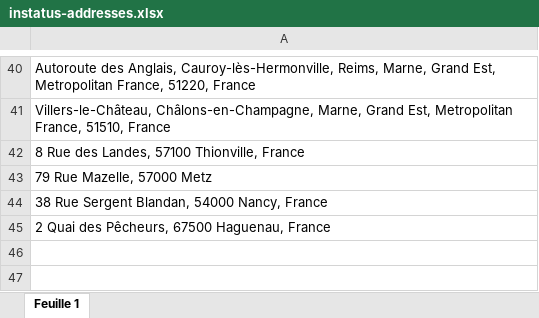
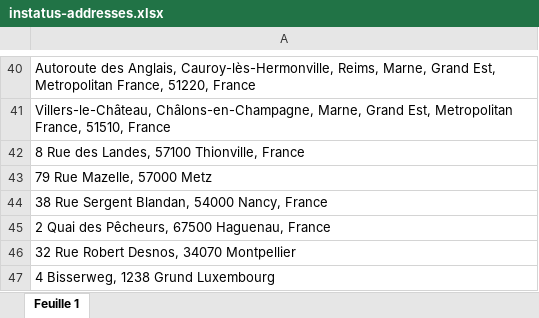
Before and after one commit to b-partners/instatus-monitoring, an Excel workbook: instatus-tested-addresses/instatus-addresses.xlsx, sheet Feuille 1, drawn as a sheet; only a part is shown, gaps mark what is left out; values as stored, in another font and other column widths than the file's, no borders; charts and pictures not drawn; the diff names each change by its address in the sheet, - before the commit and + after, or states it on an @@ line.

Commit message:
chore: add montpellier and luxembourg addresses

```diff
--- a/instatus-tested-addresses/instatus-addresses.xlsx (sheet Feuille 1)
+++ b/instatus-tested-addresses/instatus-addresses.xlsx (sheet Feuille 1)
+row 46: 32 Rue Robert Desnos, 34070 Montpellier
+row 47: 4 Bisserweg, 1238 Grund Luxembourg
```
Also changed, not shown: charts or pictures, 2 other files.
